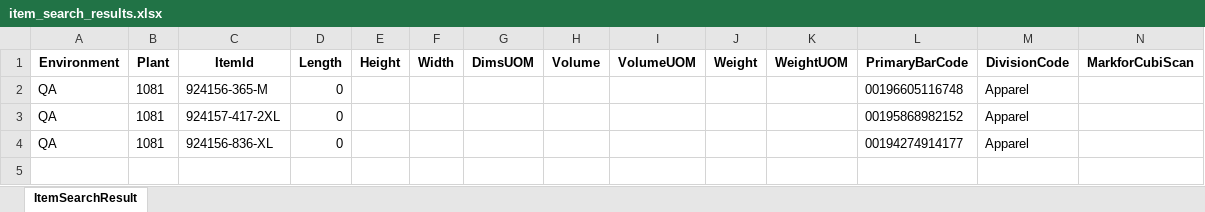
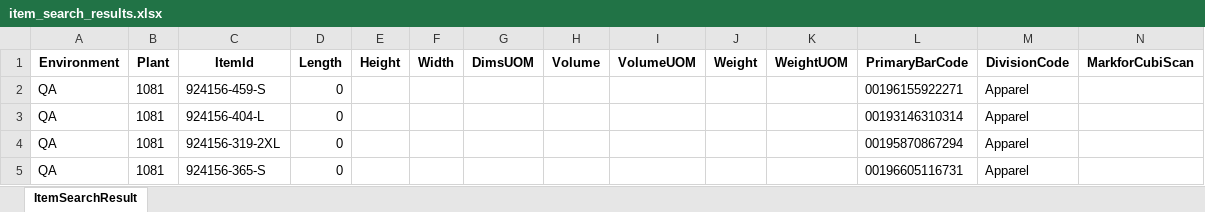
Before and after one commit to Vino0585/Nike, an Excel workbook: J30/Output_files/item_search_results.xlsx, sheet ItemSearchResult, drawn as a sheet; values as stored, in another font and other column widths than the file's, no borders; addresses are those after the commit; the diff names each change by its address in the sheet, - before the commit and + after, or states it on an @@ line.

```diff
--- a/J30/Output_files/item_search_results.xlsx (sheet ItemSearchResult)
+++ b/J30/Output_files/item_search_results.xlsx (sheet ItemSearchResult)
-C2 (ItemId): 924156-365-M
+C2 (ItemId): 924156-459-S
-L2 (PrimaryBarCode): 00196605116748
+L2 (PrimaryBarCode): 00196155922271
+row 3: QA | 1081 | 924156-404-L | 0 |  |  |  |  |  |  |  | 00193146310314 | Apparel
-C4 (ItemId): 924157-417-2XL
+C4 (ItemId): 924156-319-2XL
-L4 (PrimaryBarCode): 00195868982152
+L4 (PrimaryBarCode): 00195870867294
-C5 (ItemId): 924156-836-XL
+C5 (ItemId): 924156-365-S
-L5 (PrimaryBarCode): 00194274914177
+L5 (PrimaryBarCode): 00196605116731
```
Also changed, not shown: J30/Input_files/WorkSheet.xlsx, J30/Output_files/ASN_Creation_Report.xlsx, 3 other files.
